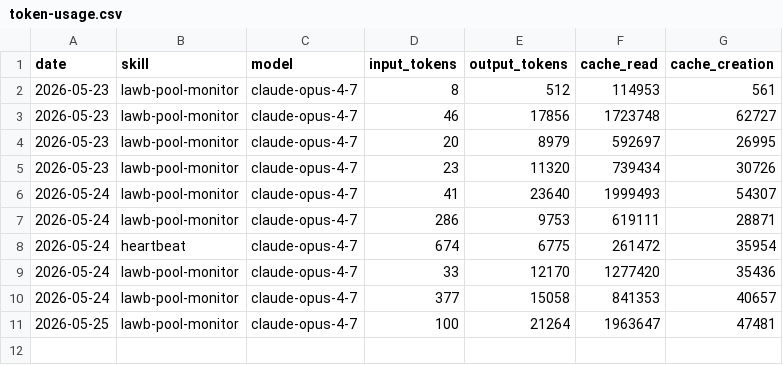
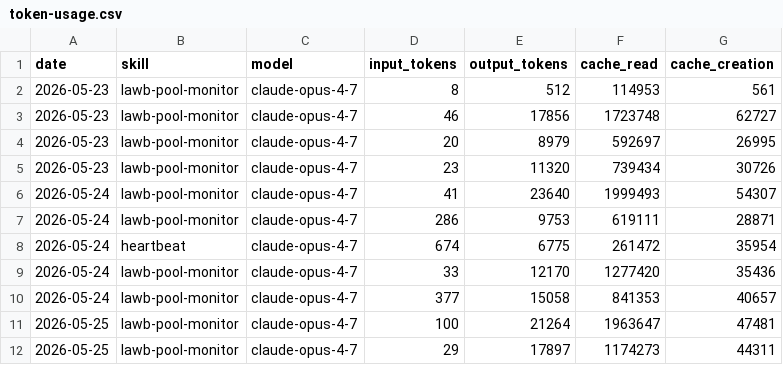
Before and after one commit to lawbworld-tech/aeon, a CSV file: memory/token-usage.csv, drawn as a sheet.

Commit message:
chore(lawb-pool-monitor): auto-commit 2026-05-25

```diff
--- a/memory/token-usage.csv
+++ b/memory/token-usage.csv
@@ -11 +11,2 @@ date,skill,model,input_tokens,output_tokens,cache_read,cache_creation
 2026-05-25,lawb-pool-monitor,claude-opus-4-7,100,21264,1963647,47481
+2026-05-25,lawb-pool-monitor,claude-opus-4-7,29,17897,1174273,44311
```
Also changed, not shown: 3 other files.
